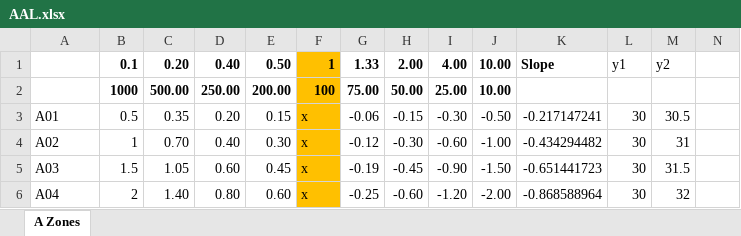
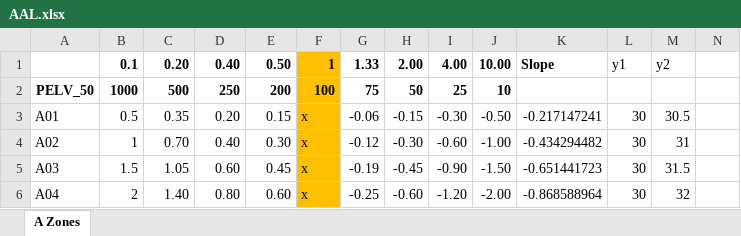
Before and after one commit to nhrap-dev/FAST, an Excel workbook: Lookuptables/AAL.xlsx, sheet A Zones, drawn as a sheet; only a part is shown; values as stored, in another font and other column widths than the file's, no borders; removed rows and columns are numbered as before the commit, all else as after; rows hold the shown columns only; the diff names each change by its address in the sheet, - before the commit and + after, or states it on an @@ line.

```diff
--- a/Lookuptables/AAL.xlsx (sheet A Zones)
+++ b/Lookuptables/AAL.xlsx (sheet A Zones)
-row 2:  | 1000 | 500.00 | 250.00 | 200.00 | 100 | 75.00 | 50.00 | 25.00 | 10.00
+row 2: PELV_50 | 1000 | 500 | 250 | 200 | 100 | 75 | 50 | 25 | 10
```
Also changed, not shown: 1 other file.
